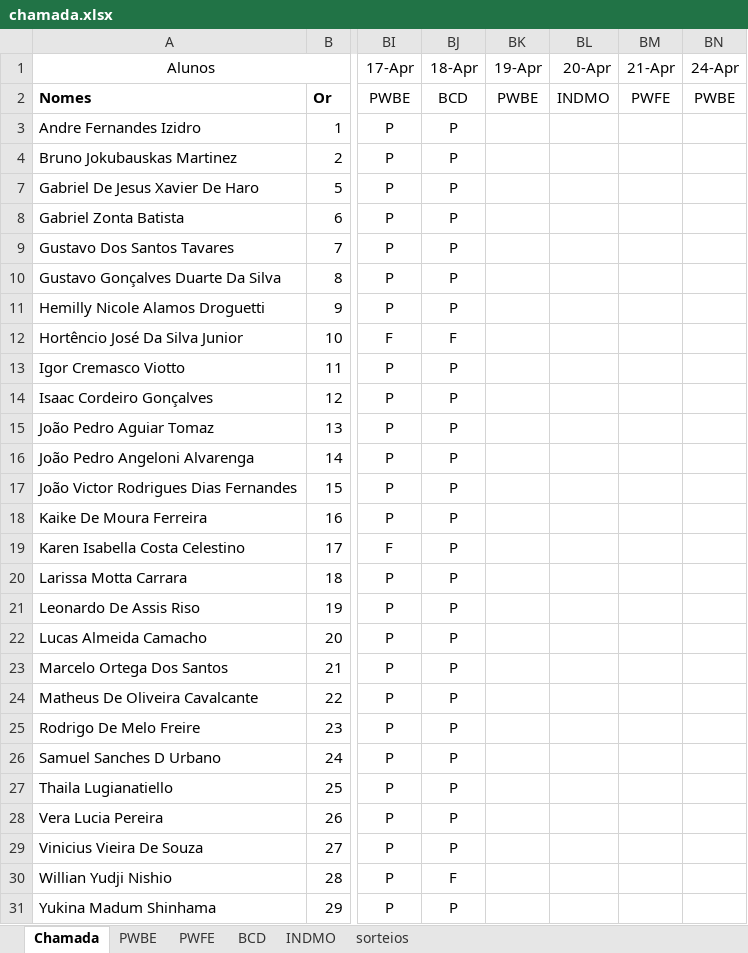
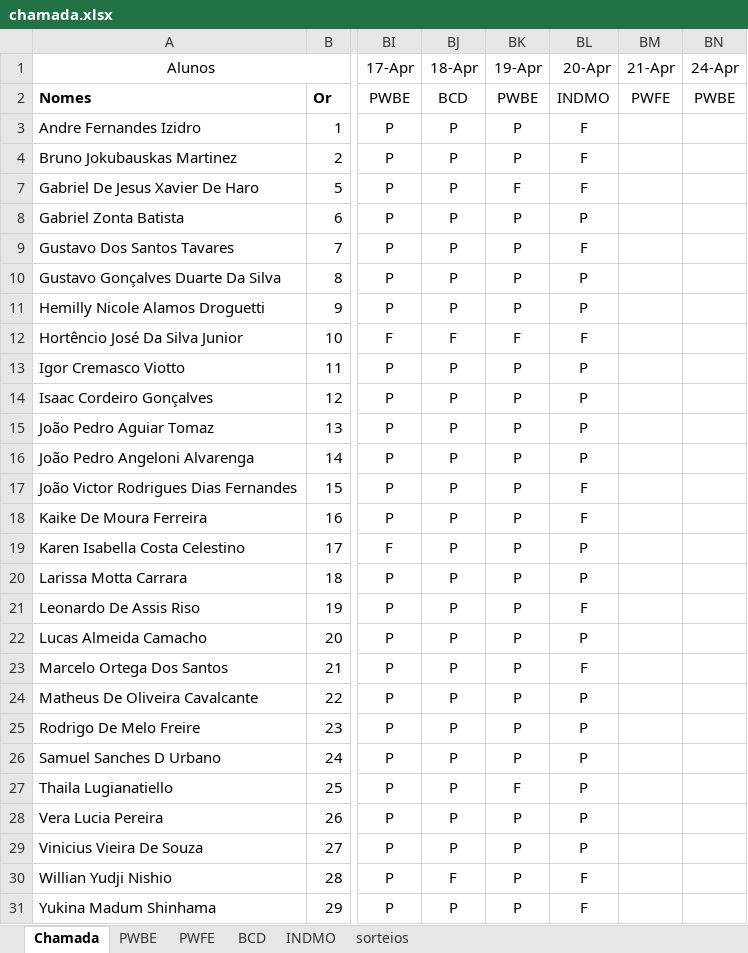
Before and after one commit to Kcioban/DSFork, an Excel workbook: 2des/chamada.xlsx, sheet Chamada, drawn as a sheet; only a part is shown, gaps mark what is left out; values as stored, in another font and other column widths than the file's, no borders; conditional formats not drawn; the diff names each change by its address in the sheet, - before the commit and + after, or states it on an @@ line.

```diff
--- a/2des/chamada.xlsx (sheet Chamada)
+++ b/2des/chamada.xlsx (sheet Chamada)
-BK3:BK4 (19-Apr): (empty)
+BK3:BK4 (19-Apr): P
-BL3:BL4 (20-Apr): (empty)
+BL3:BL4 (20-Apr): F
-BK7 (19-Apr): (empty)
+BK7 (19-Apr): F
-BL7 (20-Apr): (empty)
+BL7 (20-Apr): F
-BK8:BK11 (19-Apr): (empty)
+BK8:BK11 (19-Apr): P
-BL8 (20-Apr): (empty)
+BL8 (20-Apr): P
-BL9 (20-Apr): (empty)
+BL9 (20-Apr): F
-BL10:BL11 (20-Apr): (empty)
+BL10:BL11 (20-Apr): P
-BK12 (19-Apr): (empty)
+BK12 (19-Apr): F
-BL12 (20-Apr): (empty)
+BL12 (20-Apr): F
-BK13:BK26 (19-Apr): (empty)
+BK13:BK26 (19-Apr): P
-BL13:BL16 (20-Apr): (empty)
+BL13:BL16 (20-Apr): P
-BL17:BL18 (20-Apr): (empty)
+BL17:BL18 (20-Apr): F
-BL19:BL20 (20-Apr): (empty)
+BL19:BL20 (20-Apr): P
-BL21 (20-Apr): (empty)
+BL21 (20-Apr): F
-BL22 (20-Apr): (empty)
+BL22 (20-Apr): P
-BL23 (20-Apr): (empty)
+BL23 (20-Apr): F
-BL24:BL29 (20-Apr): (empty)
+BL24:BL29 (20-Apr): P
-BK27 (19-Apr): (empty)
+BK27 (19-Apr): F
-BK28:BK31 (19-Apr): (empty)
+BK28:BK31 (19-Apr): P
-BL30:BL31 (20-Apr): (empty)
+BL30:BL31 (20-Apr): F
```
Also changed, not shown: sheet sorteios, 18 other files.
